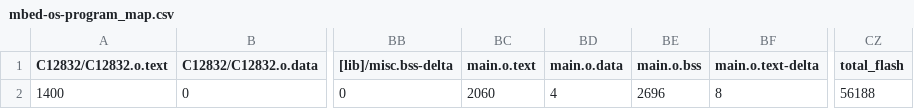
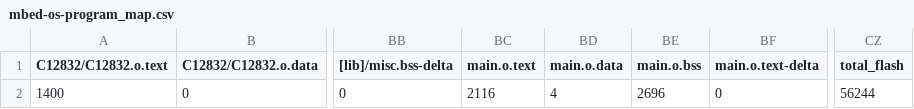
Before and after one commit to PedroAntunes178/mbed-os-program, a CSV file: BUILD/LPC1768/GCC_ARM/mbed-os-program_map.csv, drawn as a sheet; only a part is shown, gaps mark what is left out; the diff names each change by its address in the sheet, - before the commit and + after, or states it on an @@ line.

Commit message:
works with node to send data

```diff
--- a/BUILD/LPC1768/GCC_ARM/mbed-os-program_map.csv
+++ b/BUILD/LPC1768/GCC_ARM/mbed-os-program_map.csv
-BC2 (main.o.text): 2060
+BC2 (main.o.text): 2116
-BF2 (main.o.text-delta): 8
+BF2 (main.o.text-delta): 0
-CZ2 (total_flash): 56188
+CZ2 (total_flash): 56244
```
Also changed, not shown: 11 other files.
